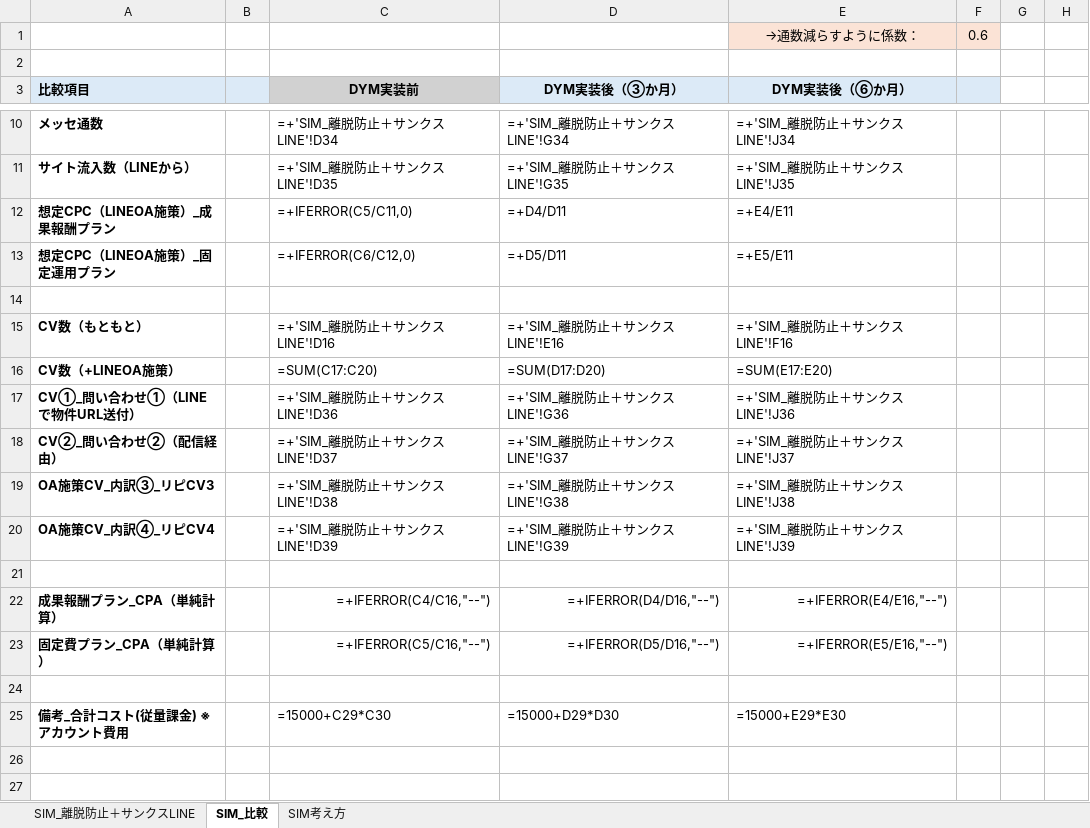
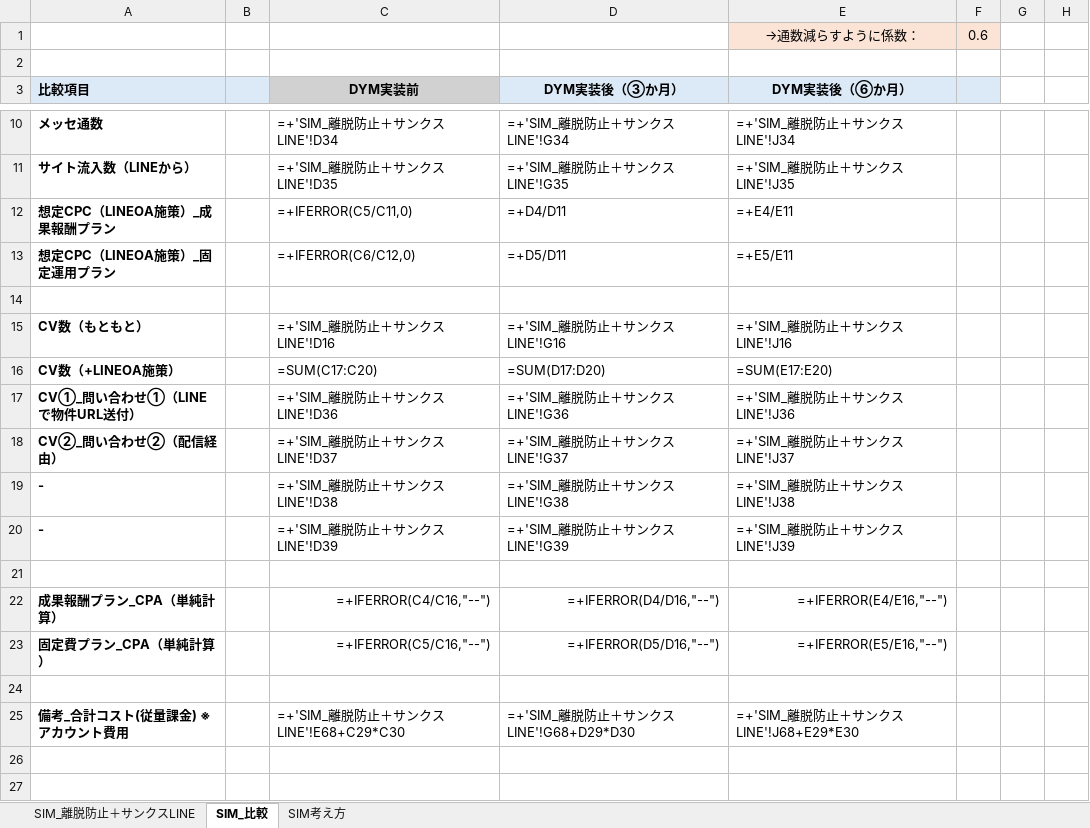
Before and after one commit to tonomura-r-dev/folder, an Excel workbook: 株式会社あらうち御中_LINEOA施策提案【SIM】ver1.3.xlsx, sheet SIM_比較, drawn as a sheet; only a part is shown, gaps mark what is left out; values as stored, in another font and other column widths than the file's, no borders; formulas without a stored value are shown as written; the diff names each change by its address in the sheet, - before the commit and + after, or states it on an @@ line.

```diff
--- a/株式会社あらうち御中_LINEOA施策提案【SIM】ver1.3.xlsx (sheet SIM_比較)
+++ b/株式会社あらうち御中_LINEOA施策提案【SIM】ver1.3.xlsx (sheet SIM_比較)
-D15 (DYM実装後（③か月）): =+'SIM_離脱防止＋サンクスLINE'!E16
+D15 (DYM実装後（③か月）): =+'SIM_離脱防止＋サンクスLINE'!G16
-E15 (DYM実装後（⑥か月）): =+'SIM_離脱防止＋サンクスLINE'!F16
+E15 (DYM実装後（⑥か月）): =+'SIM_離脱防止＋サンクスLINE'!J16
-A19 (比較項目): OA施策CV_内訳③_リピCV3
+A19 (比較項目): -
-A20 (比較項目): OA施策CV_内訳④_リピCV4
+A20 (比較項目): -
-C25 (DYM実装前): =15000+C29*C30
+C25 (DYM実装前): =+'SIM_離脱防止＋サンクスLINE'!E68+C29*C30
-D25 (DYM実装後（③か月）): =15000+D29*D30
+D25 (DYM実装後（③か月）): =+'SIM_離脱防止＋サンクスLINE'!G68+D29*D30
-E25 (DYM実装後（⑥か月）): =15000+E29*E30
+E25 (DYM実装後（⑥か月）): =+'SIM_離脱防止＋サンクスLINE'!J68+E29*E30
```
Also changed, not shown: sheet SIM_離脱防止＋サンクスLINE, 2 other files.
